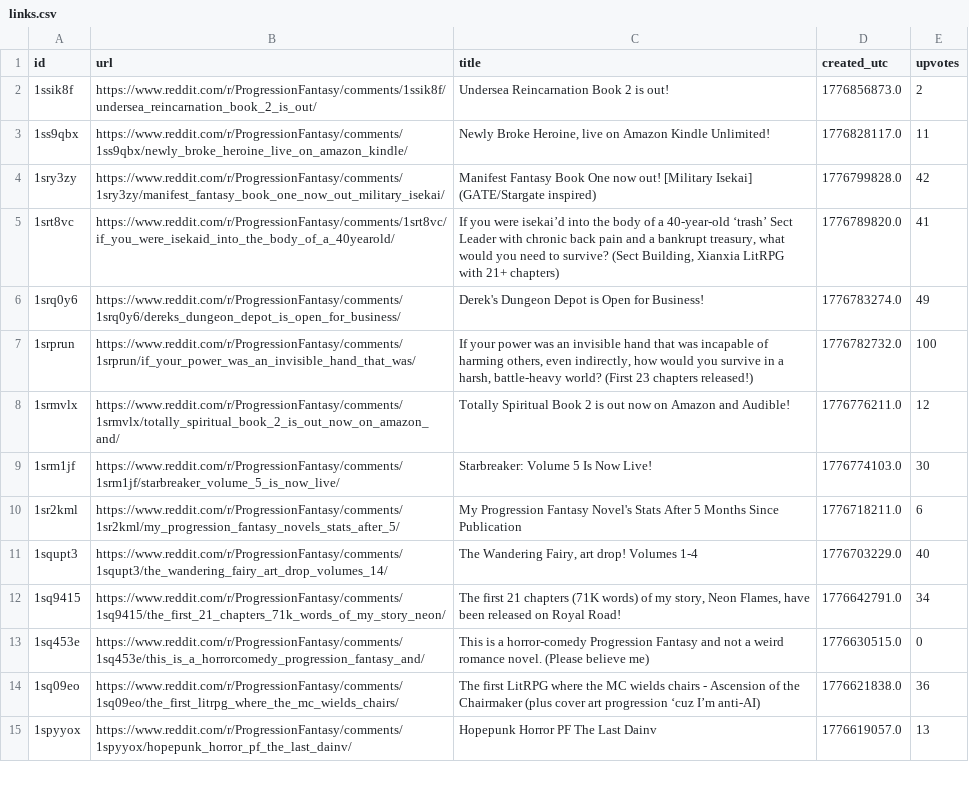
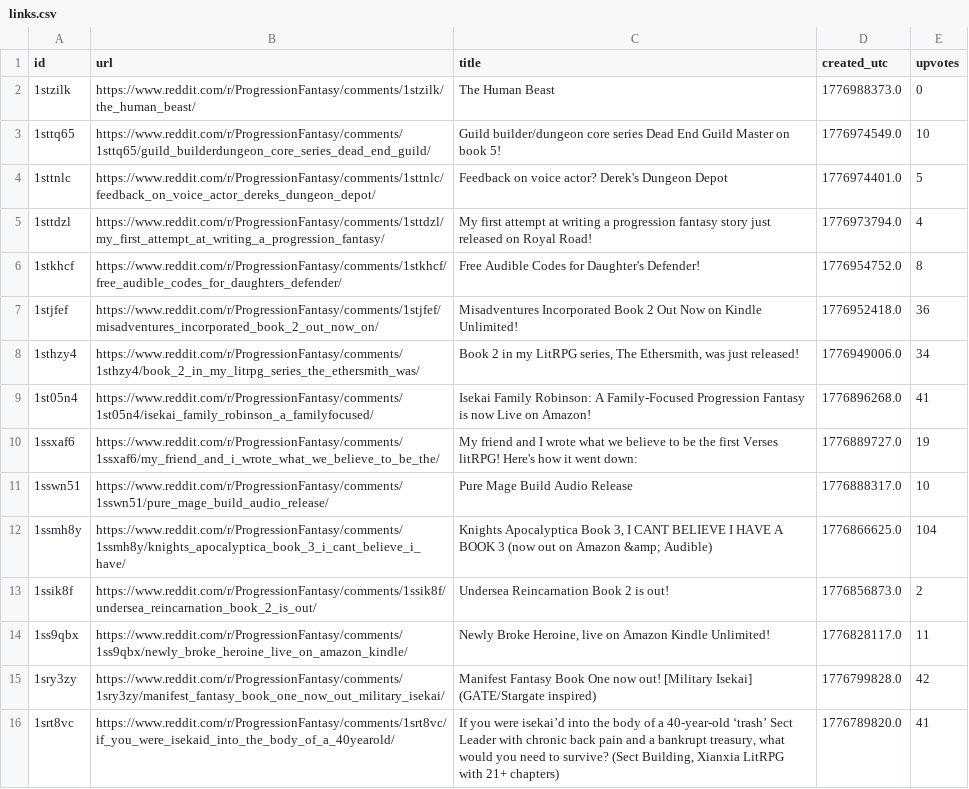
Before and after one commit to Samreay/Samreay, a CSV file: .cursor/skills/find-artists/scripts/data/links.csv, drawn as a sheet; only a part is shown; the shorter side is filled out with more unchanged rows; the diff names each change by its address in the sheet, - before the commit and + after, or states it on an @@ line.

Commit message:
Adding another artist

```diff
--- a/.cursor/skills/find-artists/scripts/data/links.csv
+++ b/.cursor/skills/find-artists/scripts/data/links.csv
+row 2: 1stzilk | https://www.reddit.com/r/ProgressionFantasy/comments/1stzilk/the_human_beast/ | The Human Beast | 1776988373.0 | 0
+row 3: 1sttq65 | https://www.reddit.com/r/ProgressionFantasy/comments/1sttq65/guild_builderdungeon_core_series_dead_end_guild/ | Guild builder/dungeon core series Dead End Guild Master on book 5! | 1776974549.0 | 10
+row 4: 1sttnlc | https://www.reddit.com/r/ProgressionFantasy/comments/1sttnlc/feedback_on_voice_actor_dereks_dungeon_depot/ | Feedback on voice actor? Derek's Dungeon Depot | 1776974401.0 | 5
+row 5: 1sttdzl | https://www.reddit.com/r/ProgressionFantasy/comments/1sttdzl/my_first_attempt_at_writing_a_progression_fantasy/ | My first attempt at writing a progression fantasy story just released on Royal Road! | 1776973794.0 | 4
+row 6: 1stkhcf | https://www.reddit.com/r/ProgressionFantasy/comments/1stkhcf/free_audible_codes_for_daughters_defender/ | Free Audible Codes for Daughter's Defender! | 1776954752.0 | 8
+row 7: 1stjfef | https://www.reddit.com/r/ProgressionFantasy/comments/1stjfef/misadventures_incorporated_book_2_out_now_on/ | Misadventures Incorporated Book 2 Out Now on Kindle Unlimited! | 1776952418.0 | 36
+row 8: 1sthzy4 | https://www.reddit.com/r/ProgressionFantasy/comments/1sthzy4/book_2_in_my_litrpg_series_the_ethersmith_was/ | Book 2 in my LitRPG series, The Ethersmith, was just released! | 1776949006.0 | 34
+row 9: 1st05n4 | https://www.reddit.com/r/ProgressionFantasy/comments/1st05n4/isekai_family_robinson_a_familyfocused/ | Isekai Family Robinson: A Family-Focused Progression Fantasy is now Live on Amazon! | 1776896268.0 | 41
+row 10: 1ssxaf6 | https://www.reddit.com/r/ProgressionFantasy/comments/1ssxaf6/my_friend_and_i_wrote_what_we_believe_to_be_the/ | My friend and I wrote what we believe to be the first Verses litRPG! Here's how it went down: | 1776889727.0 | 19
+row 11: 1sswn51 | https://www.reddit.com/r/ProgressionFantasy/comments/1sswn51/pure_mage_build_audio_release/ | Pure Mage Build Audio Release | 1776888317.0 | 10
+row 12: 1ssmh8y | https://www.reddit.com/r/ProgressionFantasy/comments/1ssmh8y/knights_apocalyptica_book_3_i_cant_believe_i_have/ | Knights Apocalyptica Book 3, I CANT BELIEVE I HAVE A BOOK 3 (now out on Amazon &amp; Audible) | 1776866625.0 | 104
```
Also changed, not shown: .cursor/skills/find-artists/scripts/data/fetched.csv, 8 other files.
